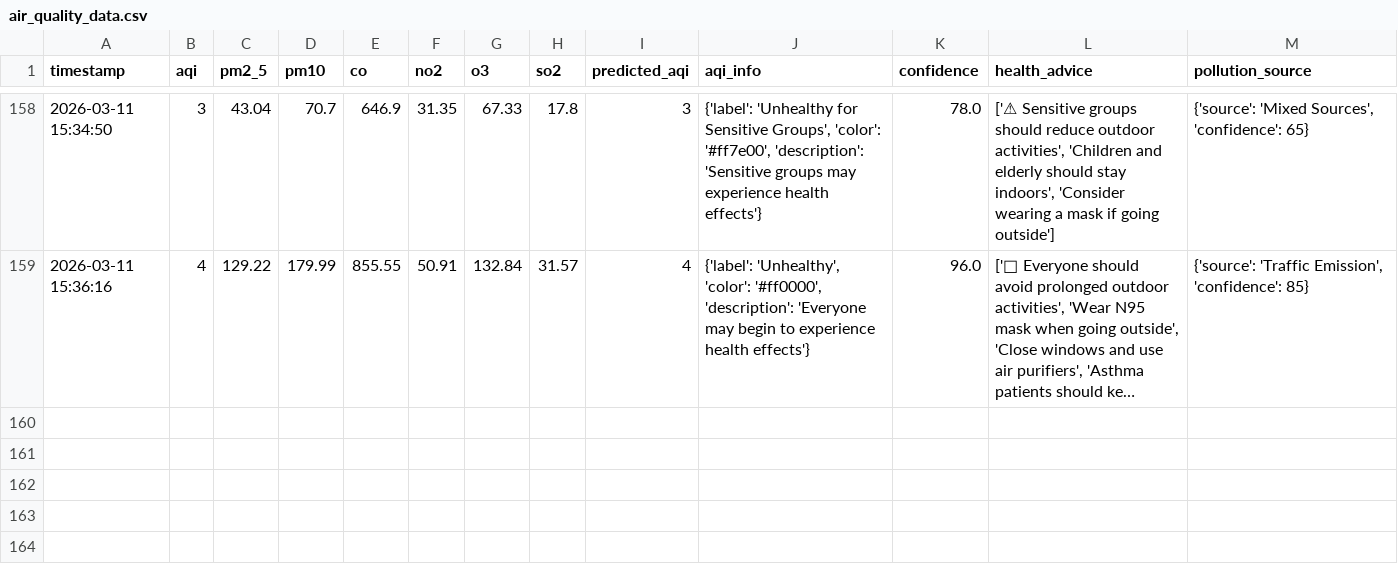
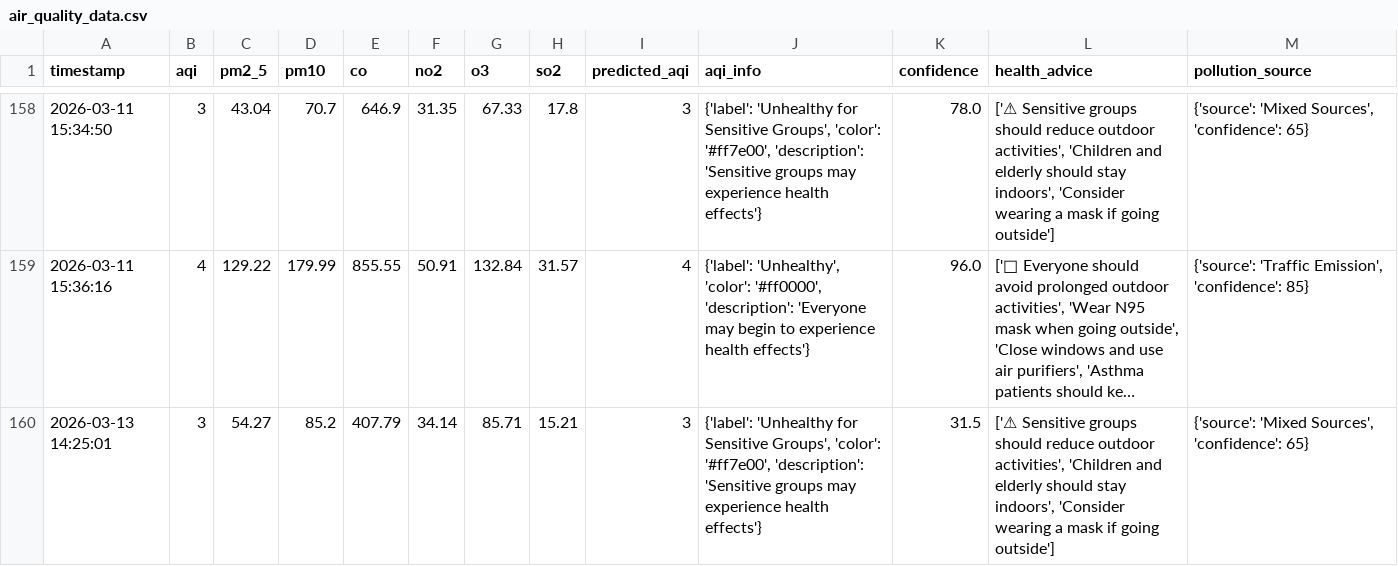
Before and after one commit to ayshathrifa/Air-Quality-Monitoring-AQI-Prediction-System, a CSV file: data/air_quality_data.csv, drawn as a sheet; only a part is shown, gaps mark what is left out; long unchanged cells end in …; the diff names each change by its address in the sheet, - before the commit and + after, or states it on an @@ line.

```diff
--- a/data/air_quality_data.csv
+++ b/data/air_quality_data.csv
+row 160: 2026-03-13 14:25:01 | 3 | 54.27 | 85.2 | 407.79 | 34.14 | 85.71 | 15.21 | 3 | {'label': 'Unhealthy for Sensitive Groups', 'color': '#ff7e00', 'description': 'Sensitive groups may experience health effects'} | 31.5 | ['⚠ Sensitive groups should reduce outdoor activities', 'Children and elderly should stay indoors', 'Consider wearing a mask if going outside'] | {'source': 'Mixed Sources', 'confidence': 65}
```
Also changed, not shown: 15 other files.
